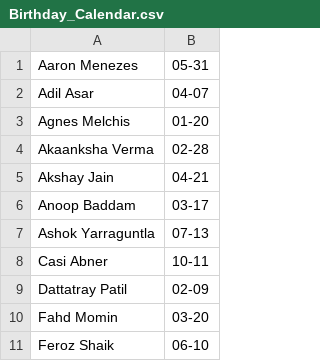
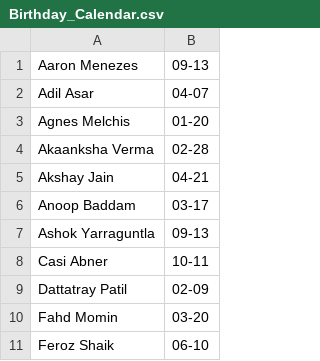
Before and after one commit to lakshmixr-ops/Slackbot, a CSV file: Birthday_Calendar.csv, drawn as a sheet; only a part is shown.

Commit message:
Function to read the csv file with birthdays and print whoever's birthday matches today's date

```diff
--- a/Birthday_Calendar.csv
+++ b/Birthday_Calendar.csv
@@ -1,2 +1,2 @@
-Aaron Menezes,05-31
+Aaron Menezes,09-13
 Adil Asar,04-07
@@ -6,3 +6,3 @@ Akshay Jain,04-21
 Anoop Baddam,03-17
-Ashok Yarraguntla,07-13
+Ashok Yarraguntla,09-13
 Casi Abner,10-11
```
Also changed, not shown: 1 other file.
